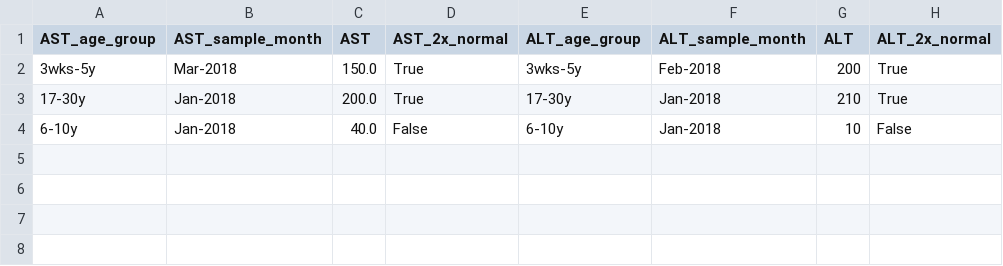
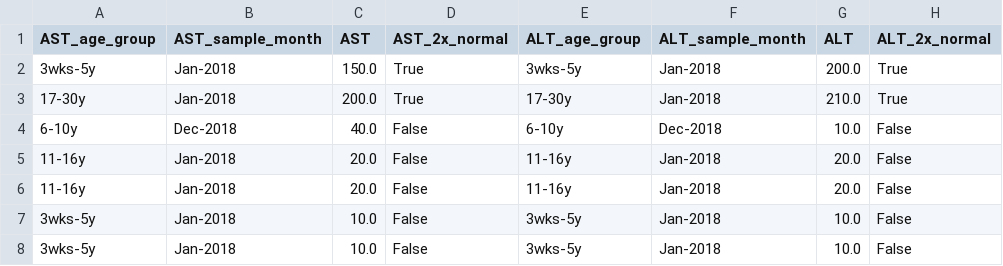
Before and after one commit to isaric4c/isaric4c.github.io, a CSV file: liver/code/first_AST_ALT_values.csv, drawn as a sheet.

```diff
--- a/liver/code/first_AST_ALT_values.csv
+++ b/liver/code/first_AST_ALT_values.csv
@@ -1,4 +1,8 @@
 AST_age_group,AST_sample_month,AST,AST_2x_normal,ALT_age_group,ALT_sample_month,ALT,ALT_2x_normal
-3wks-5y,Mar-2018,150.0,True,3wks-5y,Feb-2018,200,True
-17-30y,Jan-2018,200.0,True,17-30y,Jan-2018,210,True
-6-10y,Jan-2018,40.0,False,6-10y,Jan-2018,10,False
+3wks-5y,Jan-2018,150.0,True,3wks-5y,Jan-2018,200.0,True
+17-30y,Jan-2018,200.0,True,17-30y,Jan-2018,210.0,True
+6-10y,Dec-2018,40.0,False,6-10y,Dec-2018,10.0,False
+11-16y,Jan-2018,20.0,False,11-16y,Jan-2018,20.0,False
+11-16y,Jan-2018,20.0,False,11-16y,Jan-2018,20.0,False
+3wks-5y,Jan-2018,10.0,False,3wks-5y,Jan-2018,10.0,False
+3wks-5y,Jan-2018,10.0,False,3wks-5y,Jan-2018,10.0,False
```
Also changed, not shown: liver/code/input.csv, liver/code/summary_table.csv, 4 other files.
